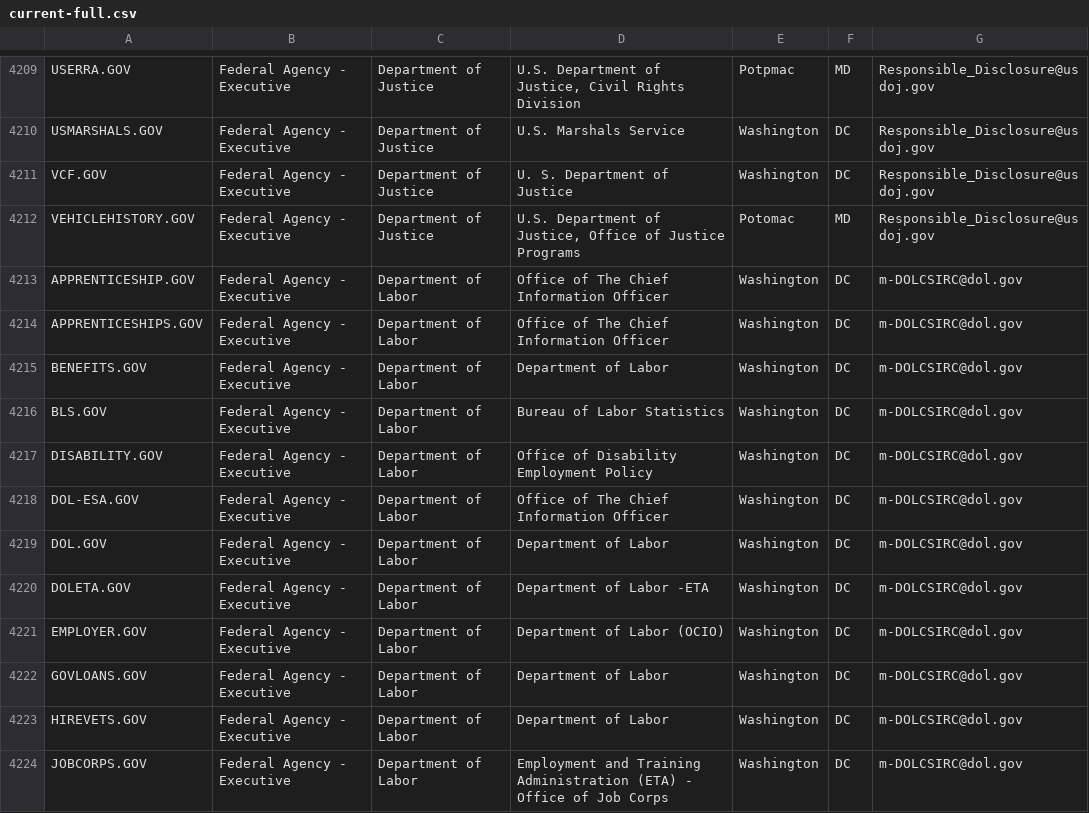
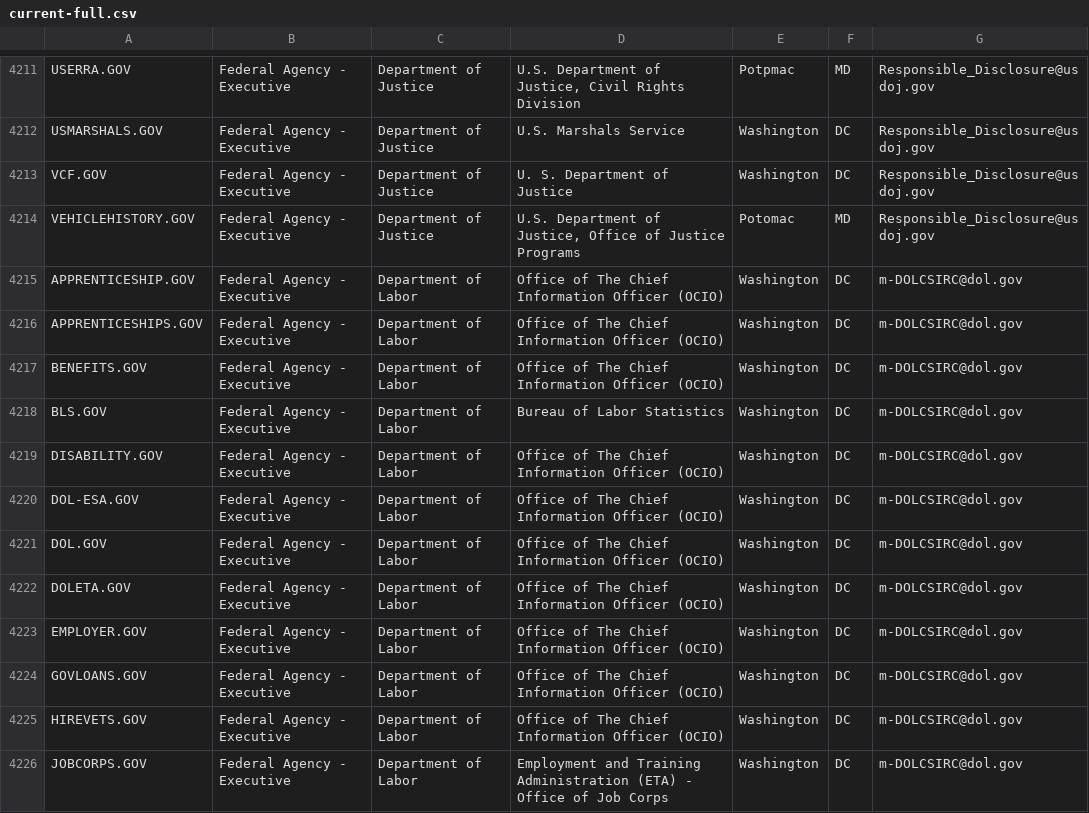
Before and after one commit to GSA/data, a CSV file: dotgov-domains/current-full.csv, drawn as a sheet; only a part is shown, gaps mark what is left out; the diff covers the shown part only.

```diff
--- a/dotgov-domains/current-full.csv
+++ b/dotgov-domains/current-full.csv
@@ -4212,13 +4214,13 @@ VCF.GOV,Federal Agency - Executive,Department of Justice,U. S. Department of Jus
 VEHICLEHISTORY.GOV,Federal Agency - Executive,Department of Justice,"U.S. Department of Justice, Office of Justice Programs",Potomac,MD,Responsible_Disclosure@usdoj.gov
-APPRENTICESHIP.GOV,Federal Agency - Executive,Department of Labor,Office of The Chief Information Officer,Washington,DC,m-DOLCSIRC@dol.gov
-APPRENTICESHIPS.GOV,Federal Agency - Executive,Department of Labor,Office of The Chief Information Officer,Washington,DC,m-DOLCSIRC@dol.gov
-BENEFITS.GOV,Federal Agency - Executive,Department of Labor,Department of Labor,Washington,DC,m-DOLCSIRC@dol.gov
+APPRENTICESHIP.GOV,Federal Agency - Executive,Department of Labor,Office of The Chief Information Officer (OCIO),Washington,DC,m-DOLCSIRC@dol.gov
+APPRENTICESHIPS.GOV,Federal Agency - Executive,Department of Labor,Office of The Chief Information Officer (OCIO),Washington,DC,m-DOLCSIRC@dol.gov
+BENEFITS.GOV,Federal Agency - Executive,Department of Labor,Office of The Chief Information Officer (OCIO),Washington,DC,m-DOLCSIRC@dol.gov
 BLS.GOV,Federal Agency - Executive,Department of Labor,Bureau of Labor Statistics,Washington,DC,m-DOLCSIRC@dol.gov
-DISABILITY.GOV,Federal Agency - Executive,Department of Labor,Office of Disability Employment Policy,Washington,DC,m-DOLCSIRC@dol.gov
-DOL-ESA.GOV,Federal Agency - Executive,Department of Labor,Office of The Chief Information Officer,Washington,DC,m-DOLCSIRC@dol.gov
-DOL.GOV,Federal Agency - Executive,Department of Labor,Department of Labor,Washington,DC,m-DOLCSIRC@dol.gov
-DOLETA.GOV,Federal Agency - Executive,Department of Labor,Department of Labor -ETA,Washington,DC,m-DOLCSIRC@dol.gov
-EMPLOYER.GOV,Federal Agency - Executive,Department of Labor,Department of Labor (OCIO),Washington,DC,m-DOLCSIRC@dol.gov
-GOVLOANS.GOV,Federal Agency - Executive,Department of Labor,Department of Labor,Washington,DC,m-DOLCSIRC@dol.gov
-HIREVETS.GOV,Federal Agency - Executive,Department of Labor,Department of Labor,Washington,DC,m-DOLCSIRC@dol.gov
+DISABILITY.GOV,Federal Agency - Executive,Department of Labor,Office of The Chief Information Officer (OCIO),Washington,DC,m-DOLCSIRC@dol.gov
+DOL-ESA.GOV,Federal Agency - Executive,Department of Labor,Office of The Chief Information Officer (OCIO),Washington,DC,m-DOLCSIRC@dol.gov
+DOL.GOV,Federal Agency - Executive,Department of Labor,Office of The Chief Information Officer (OCIO),Washington,DC,m-DOLCSIRC@dol.gov
+DOLETA.GOV,Federal Agency - Executive,Department of Labor,Office of The Chief Information Officer (OCIO),Washington,DC,m-DOLCSIRC@dol.gov
+EMPLOYER.GOV,Federal Agency - Executive,Department of Labor,Office of The Chief Information Officer (OCIO),Washington,DC,m-DOLCSIRC@dol.gov
+GOVLOANS.GOV,Federal Agency - Executive,Department of Labor,Office of The Chief Information Officer (OCIO),Washington,DC,m-DOLCSIRC@dol.gov
+HIREVETS.GOV,Federal Agency - Executive,Department of Labor,Office of The Chief Information Officer (OCIO),Washington,DC,m-DOLCSIRC@dol.gov
 JOBCORPS.GOV,Federal Agency - Executive,Department of Labor,Employment and Training Administration (ETA) - Office of Job Corps,Washington,DC,m-DOLCSIRC@dol.gov
```
Also changed, not shown: 2 added rows, 1 removed row and 58 edited cells elsewhere in this file, dotgov-domains/current-federal.csv.
